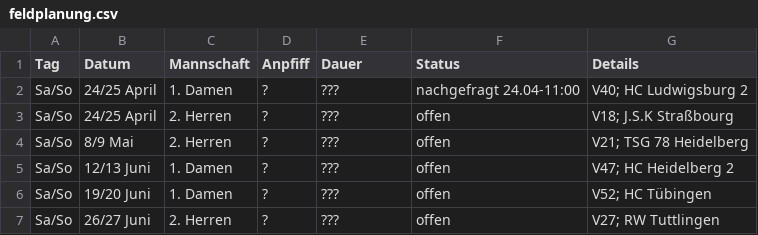
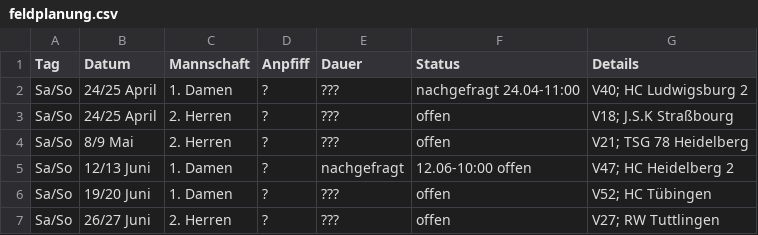
Before and after one commit to feldsaison/ka_feldsaison_2019, a CSV file: 2021/feldplanung.csv, drawn as a sheet.

Commit message:
V47 Damen

```diff
--- a/2021/feldplanung.csv
+++ b/2021/feldplanung.csv
@@ -4,3 +4,3 @@ Sa/So,24/25 April, 2. Herren,? ,???, offen, V18; J.S.K Straßbourg
 Sa/So,8/9 Mai, 2. Herren,? ,???, offen, V21; TSG 78 Heidelberg
-Sa/So, 12/13 Juni, 1. Damen,?, ???, offen, V47; HC Heidelberg 2
+Sa/So, 12/13 Juni, 1. Damen,?, nachgefragt, 12.06-10:00 offen, V47; HC Heidelberg 2
 Sa/So, 19/20 Juni, 1. Damen,?, ???, offen, V52; HC Tübingen
```
